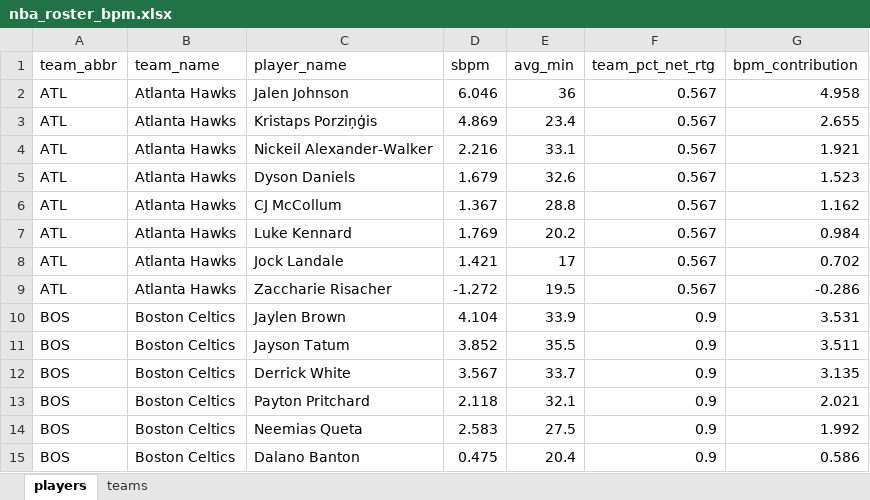
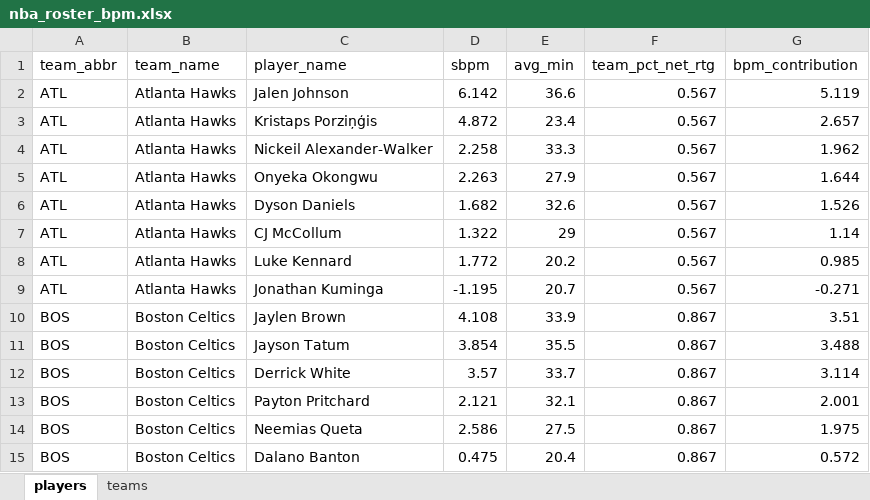
Before and after one commit to egomaniacsfantasy/oddsgodslanding, an Excel workbook: nba/public/data/nba_roster_bpm.xlsx, sheet players, drawn as a sheet; only a part is shown; values as stored, in another font and other column widths than the file's, no borders; removed rows and columns are numbered as before the commit, all else as after; the diff covers the shown part only; the diff names each change by its address in the sheet, - before the commit and + after, or states it on an @@ line.

```diff
--- a/nba/public/data/nba_roster_bpm.xlsx (sheet players)
+++ b/nba/public/data/nba_roster_bpm.xlsx (sheet players)
-D2 (sbpm): 6.046
+D2 (sbpm): 6.142
-E2 (avg_min): 36
+E2 (avg_min): 36.6
-G2 (bpm_contribution): 4.958
+G2 (bpm_contribution): 5.119
-D3 (sbpm): 4.869
+D3 (sbpm): 4.872
-G3 (bpm_contribution): 2.655
+G3 (bpm_contribution): 2.657
-D4 (sbpm): 2.216
+D4 (sbpm): 2.258
-E4 (avg_min): 33.1
+E4 (avg_min): 33.3
-G4 (bpm_contribution): 1.921
+G4 (bpm_contribution): 1.962
+row 5: ATL | Atlanta Hawks | Onyeka Okongwu | 2.263 | 27.9 | 0.567 | 1.644
-D6 (sbpm): 1.679
+D6 (sbpm): 1.682
-G6 (bpm_contribution): 1.523
+G6 (bpm_contribution): 1.526
-D7 (sbpm): 1.367
+D7 (sbpm): 1.322
-E7 (avg_min): 28.8
+E7 (avg_min): 29
-G7 (bpm_contribution): 1.162
+G7 (bpm_contribution): 1.14
-D8 (sbpm): 1.769
+D8 (sbpm): 1.772
-G8 (bpm_contribution): 0.984
+G8 (bpm_contribution): 0.985
-row 8: ATL | Atlanta Hawks | Jock Landale | 1.421 | 17 | 0.567 | 0.702
-row 9: ATL | Atlanta Hawks | Zaccharie Risacher | -1.272 | 19.5 | 0.567 | -0.286
+row 9: ATL | Atlanta Hawks | Jonathan Kuminga | -1.195 | 20.7 | 0.567 | -0.271
-D10 (sbpm): 4.104
+D10 (sbpm): 4.108
-F10:F15 (team_pct_net_rtg): 0.9
+F10:F15 (team_pct_net_rtg): 0.867
-G10 (bpm_contribution): 3.531
+G10 (bpm_contribution): 3.51
-D11 (sbpm): 3.852
+D11 (sbpm): 3.854
-G11 (bpm_contribution): 3.511
+G11 (bpm_contribution): 3.488
-D12 (sbpm): 3.567
+D12 (sbpm): 3.57
-G12 (bpm_contribution): 3.135
+G12 (bpm_contribution): 3.114
-D13 (sbpm): 2.118
+D13 (sbpm): 2.121
-G13 (bpm_contribution): 2.021
+G13 (bpm_contribution): 2.001
-D14 (sbpm): 2.583
+D14 (sbpm): 2.586
-G14 (bpm_contribution): 1.992
+G14 (bpm_contribution): 1.975
-G15 (bpm_contribution): 0.586
+G15 (bpm_contribution): 0.572
```
Also changed, not shown: 20 added rows, 20 removed rows and 518 edited cells elsewhere in this sheet, sheet teams, nba/public/data/nba_matchup_probs.xlsx, nba/public/data/nba_mc_results.xlsx, 14 other files.
